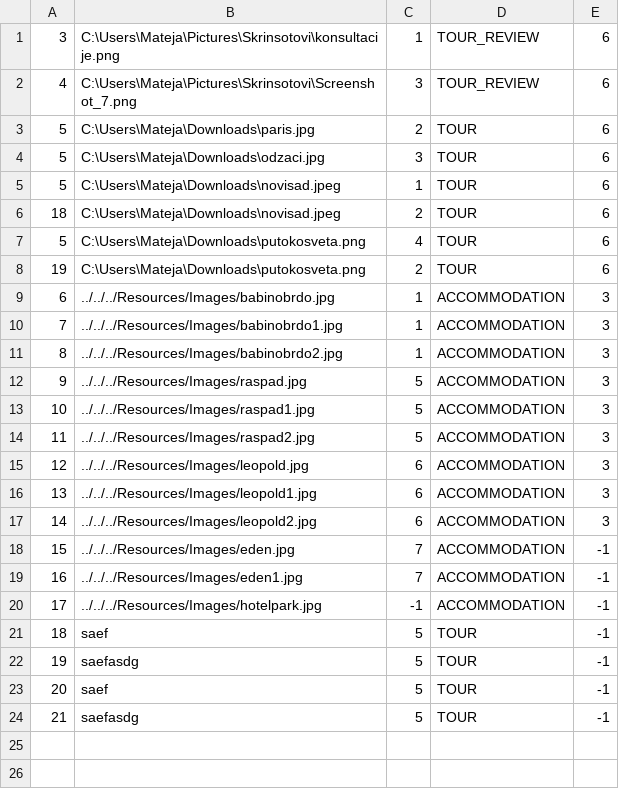
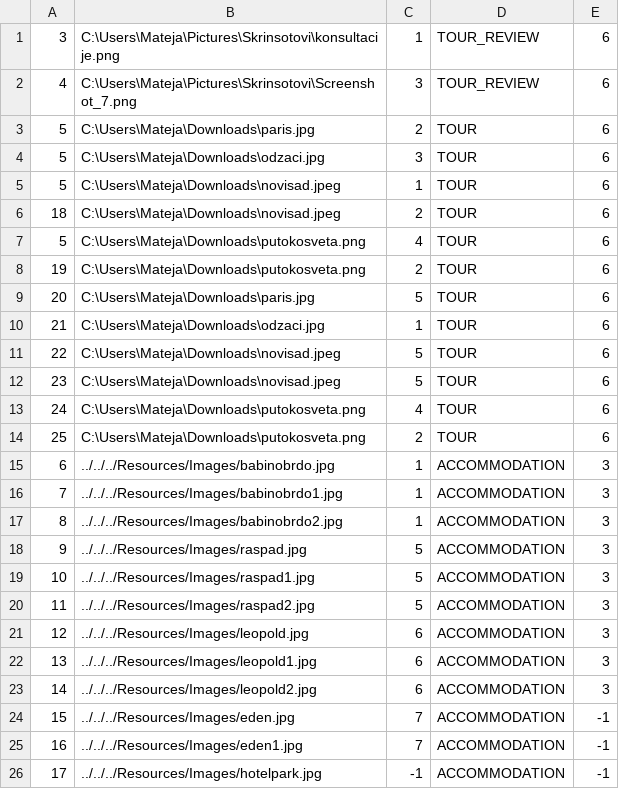
Before and after one commit to matejaaj/Booking, a CSV file: Resources/Data/images.csv, drawn as a sheet; removed rows and columns are numbered as before the commit, all else as after; the diff names each change by its address in the sheet, - before the commit and + after, or states it on an @@ line.

```diff
--- a/Resources/Data/images.csv
+++ b/Resources/Data/images.csv
+row 9: 20 | C:\Users\Mateja\Downloads\paris.jpg | 5 | TOUR | 6
+row 10: 21 | C:\Users\Mateja\Downloads\odzaci.jpg | 1 | TOUR | 6
+row 11: 22 | C:\Users\Mateja\Downloads\novisad.jpeg | 5 | TOUR | 6
+row 12: 23 | C:\Users\Mateja\Downloads\novisad.jpeg | 5 | TOUR | 6
+row 13: 24 | C:\Users\Mateja\Downloads\putokosveta.png | 4 | TOUR | 6
+row 14: 25 | C:\Users\Mateja\Downloads\putokosveta.png | 2 | TOUR | 6
-row 21: 18 | saef | 5 | TOUR | -1
-row 22: 19 | saefasdg | 5 | TOUR | -1
-row 23: 20 | saef | 5 | TOUR | -1
-row 24: 21 | saefasdg | 5 | TOUR | -1
```
Also changed, not shown: Resources/Data/privateTourGuest.csv, Resources/Data/tourRequestSegment.csv, 34 other files.
